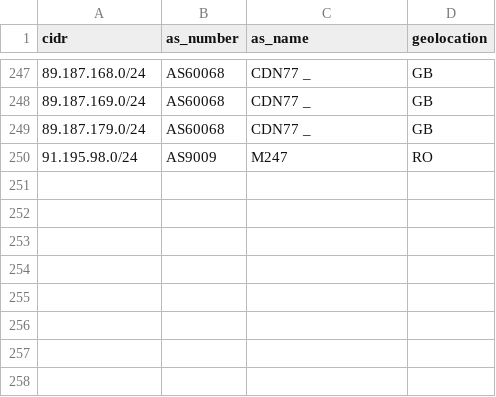
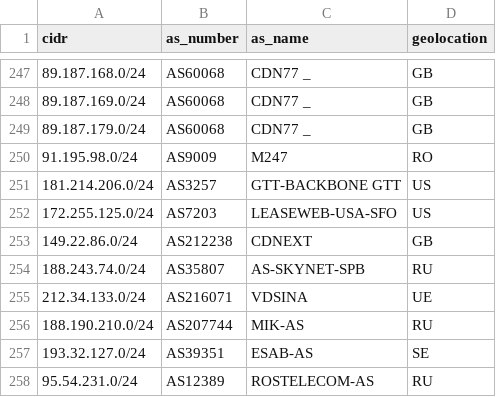
Before and after one commit to govcert-ch/CTI, a CSV file: 20250120_NoName057-DDoS-CH_CIDR-with-info.csv, drawn as a sheet; only a part is shown, gaps mark what is left out; the diff names each change by its address in the sheet, - before the commit and + after, or states it on an @@ line.

Commit message:
Update 20250120_NoName057-DDoS-CH_CIDR-with-info.csv

```diff
--- a/20250120_NoName057-DDoS-CH_CIDR-with-info.csv
+++ b/20250120_NoName057-DDoS-CH_CIDR-with-info.csv
+row 251: 181.214.206.0/24 | AS3257 | GTT-BACKBONE GTT | US
+row 252: 172.255.125.0/24 | AS7203 | LEASEWEB-USA-SFO | US
+row 253: 149.22.86.0/24 | AS212238 | CDNEXT | GB
+row 254: 188.243.74.0/24 | AS35807 | AS-SKYNET-SPB | RU
+row 255: 212.34.133.0/24 | AS216071 | VDSINA | UE
+row 256: 188.190.210.0/24 | AS207744 | MIK-AS | RU
+row 257: 193.32.127.0/24 | AS39351 | ESAB-AS | SE
+row 258: 95.54.231.0/24 | AS12389 | ROSTELECOM-AS | RU
```
